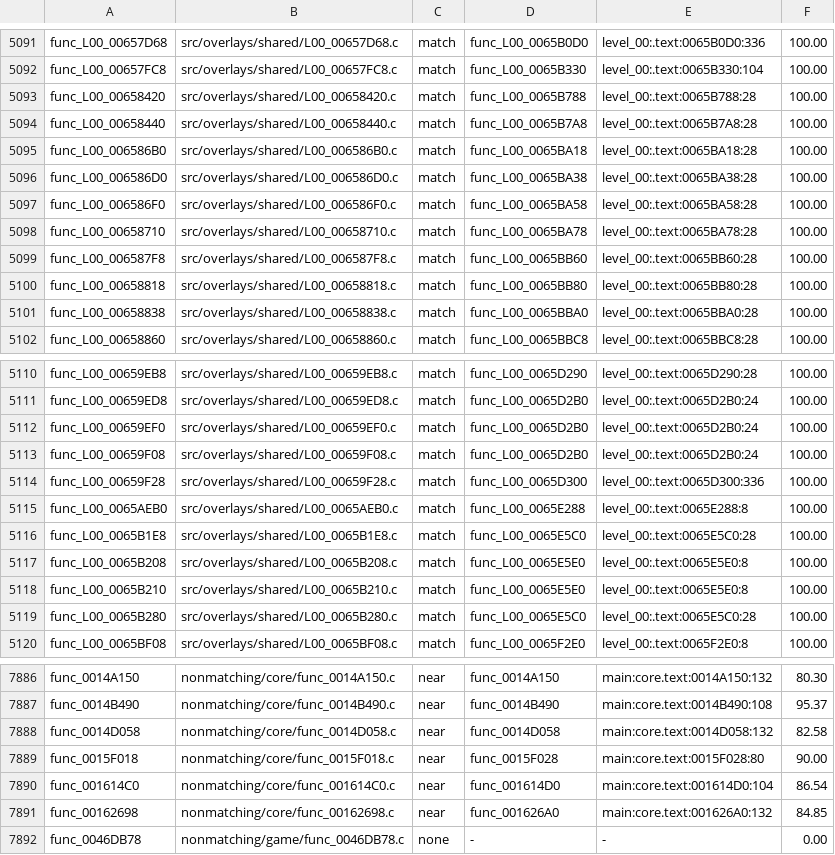
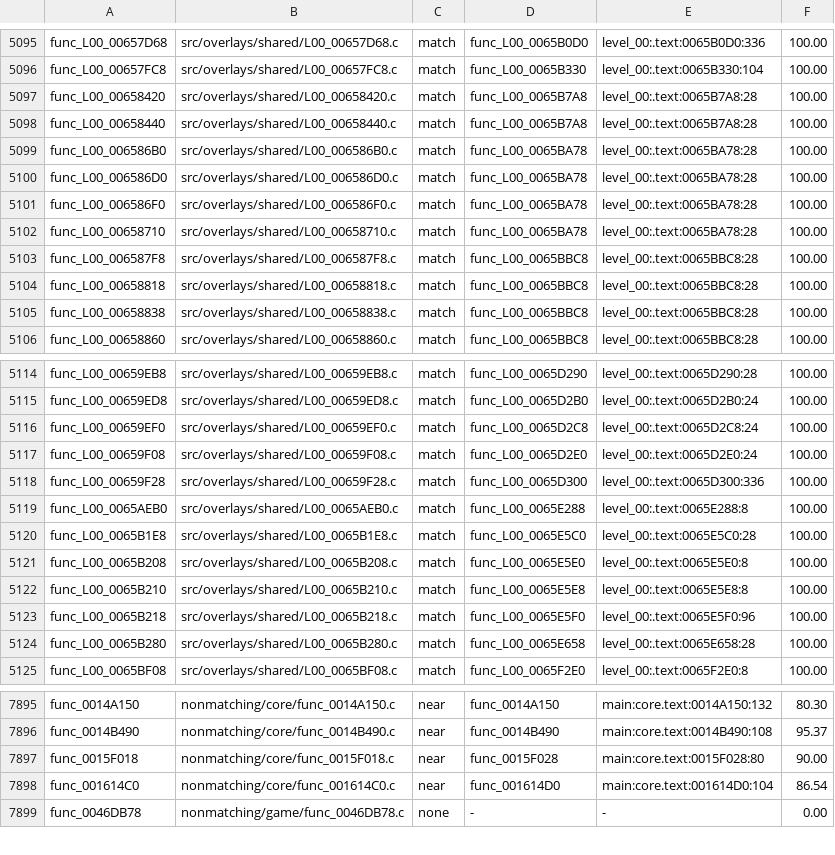
Before and after one commit to OpenRAC/rac4-decomp, a TSV file: config/pal/map.tsv, drawn as a sheet; only a part is shown, gaps mark what is left out; the diff covers the shown part only.

```diff
--- a/config/pal/map.tsv
+++ b/config/pal/map.tsv
@@ -5092,11 +5096,11 @@ func_L00_00657D68	src/overlays/shared/L00_00657D68.c	match	func_L00_0065B0D0	lev
 func_L00_00657FC8	src/overlays/shared/L00_00657FC8.c	match	func_L00_0065B330	level_00:.text:0065B330:104	100.00
-func_L00_00658420	src/overlays/shared/L00_00658420.c	match	func_L00_0065B788	level_00:.text:0065B788:28	100.00
+func_L00_00658420	src/overlays/shared/L00_00658420.c	match	func_L00_0065B7A8	level_00:.text:0065B7A8:28	100.00
 func_L00_00658440	src/overlays/shared/L00_00658440.c	match	func_L00_0065B7A8	level_00:.text:0065B7A8:28	100.00
-func_L00_006586B0	src/overlays/shared/L00_006586B0.c	match	func_L00_0065BA18	level_00:.text:0065BA18:28	100.00
-func_L00_006586D0	src/overlays/shared/L00_006586D0.c	match	func_L00_0065BA38	level_00:.text:0065BA38:28	100.00
-func_L00_006586F0	src/overlays/shared/L00_006586F0.c	match	func_L00_0065BA58	level_00:.text:0065BA58:28	100.00
+func_L00_006586B0	src/overlays/shared/L00_006586B0.c	match	func_L00_0065BA78	level_00:.text:0065BA78:28	100.00
+func_L00_006586D0	src/overlays/shared/L00_006586D0.c	match	func_L00_0065BA78	level_00:.text:0065BA78:28	100.00
+func_L00_006586F0	src/overlays/shared/L00_006586F0.c	match	func_L00_0065BA78	level_00:.text:0065BA78:28	100.00
 func_L00_00658710	src/overlays/shared/L00_00658710.c	match	func_L00_0065BA78	level_00:.text:0065BA78:28	100.00
-func_L00_006587F8	src/overlays/shared/L00_006587F8.c	match	func_L00_0065BB60	level_00:.text:0065BB60:28	100.00
-func_L00_00658818	src/overlays/shared/L00_00658818.c	match	func_L00_0065BB80	level_00:.text:0065BB80:28	100.00
-func_L00_00658838	src/overlays/shared/L00_00658838.c	match	func_L00_0065BBA0	level_00:.text:0065BBA0:28	100.00
+func_L00_006587F8	src/overlays/shared/L00_006587F8.c	match	func_L00_0065BBC8	level_00:.text:0065BBC8:28	100.00
+func_L00_00658818	src/overlays/shared/L00_00658818.c	match	func_L00_0065BBC8	level_00:.text:0065BBC8:28	100.00
+func_L00_00658838	src/overlays/shared/L00_00658838.c	match	func_L00_0065BBC8	level_00:.text:0065BBC8:28	100.00
 func_L00_00658860	src/overlays/shared/L00_00658860.c	match	func_L00_0065BBC8	level_00:.text:0065BBC8:28	100.00
@@ -5111,4 +5115,4 @@ func_L00_00659EB8	src/overlays/shared/L00_00659EB8.c	match	func_L00_0065D290	lev
 func_L00_00659ED8	src/overlays/shared/L00_00659ED8.c	match	func_L00_0065D2B0	level_00:.text:0065D2B0:24	100.00
-func_L00_00659EF0	src/overlays/shared/L00_00659EF0.c	match	func_L00_0065D2B0	level_00:.text:0065D2B0:24	100.00
-func_L00_00659F08	src/overlays/shared/L00_00659F08.c	match	func_L00_0065D2B0	level_00:.text:0065D2B0:24	100.00
+func_L00_00659EF0	src/overlays/shared/L00_00659EF0.c	match	func_L00_0065D2C8	level_00:.text:0065D2C8:24	100.00
+func_L00_00659F08	src/overlays/shared/L00_00659F08.c	match	func_L00_0065D2E0	level_00:.text:0065D2E0:24	100.00
 func_L00_00659F28	src/overlays/shared/L00_00659F28.c	match	func_L00_0065D300	level_00:.text:0065D300:336	100.00
@@ -5117,4 +5121,5 @@ func_L00_0065B1E8	src/overlays/shared/L00_0065B1E8.c	match	func_L00_0065E5C0	lev
 func_L00_0065B208	src/overlays/shared/L00_0065B208.c	match	func_L00_0065E5E0	level_00:.text:0065E5E0:8	100.00
-func_L00_0065B210	src/overlays/shared/L00_0065B210.c	match	func_L00_0065E5E0	level_00:.text:0065E5E0:8	100.00
-func_L00_0065B280	src/overlays/shared/L00_0065B280.c	match	func_L00_0065E5C0	level_00:.text:0065E5C0:28	100.00
+func_L00_0065B210	src/overlays/shared/L00_0065B210.c	match	func_L00_0065E5E8	level_00:.text:0065E5E8:8	100.00
+func_L00_0065B218	src/overlays/shared/L00_0065B218.c	match	func_L00_0065E5F0	level_00:.text:0065E5F0:96	100.00
+func_L00_0065B280	src/overlays/shared/L00_0065B280.c	match	func_L00_0065E658	level_00:.text:0065E658:28	100.00
 func_L00_0065BF08	src/overlays/shared/L00_0065BF08.c	match	func_L00_0065F2E0	level_00:.text:0065F2E0:8	100.00
@@ -7887,6 +7896,4 @@ func_0014A150	nonmatching/core/func_0014A150.c	near	func_0014A150	main:core.text
 func_0014B490	nonmatching/core/func_0014B490.c	near	func_0014B490	main:core.text:0014B490:108	95.37
-func_0014D058	nonmatching/core/func_0014D058.c	near	func_0014D058	main:core.text:0014D058:132	82.58
 func_0015F018	nonmatching/core/func_0015F018.c	near	func_0015F028	main:core.text:0015F028:80	90.00
 func_001614C0	nonmatching/core/func_001614C0.c	near	func_001614D0	main:core.text:001614D0:104	86.54
-func_00162698	nonmatching/core/func_00162698.c	near	func_001626A0	main:core.text:001626A0:132	84.85
 func_0046DB78	nonmatching/game/func_0046DB78.c	none	-	-	0.00
```
Also changed, not shown: 8 added rows and 7 removed rows elsewhere in this file, config/us/map.tsv, 15 other files.
